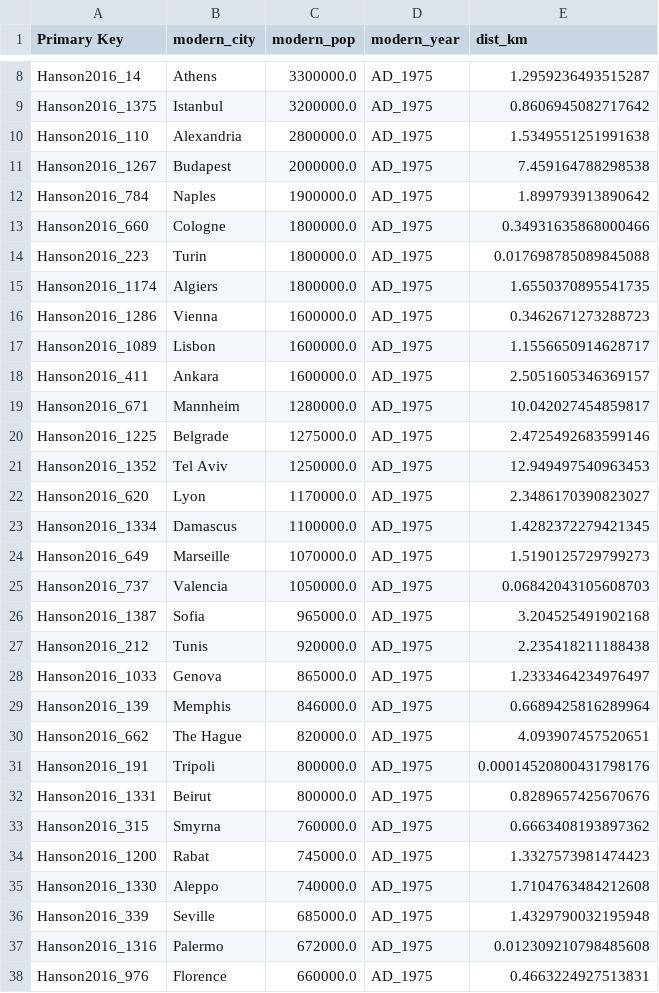
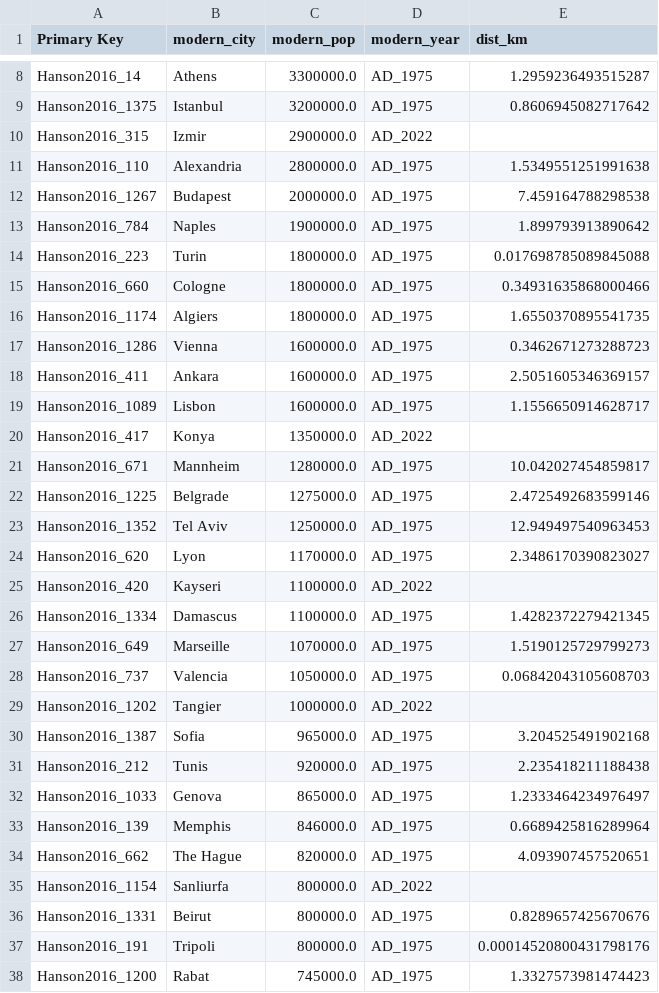
Before and after one commit to RomanDataLab/romanroads, a CSV file: output/modern_continuations.csv, drawn as a sheet; only a part is shown, gaps mark what is left out; the shorter side is filled out with more unchanged rows; the diff covers the shown part only.

Commit message:
Modern-cities layer: curated supplement (data/modern_cities_extra.csv) fills Reba gaps - Tarragona, Cordoba, Izmir, Konya, Skopje, Rabat, Tangier etc; 108 living successors (was 64); per-modern-city dedupe fixes double ring at Valencia

```diff
--- a/output/modern_continuations.csv
+++ b/output/modern_continuations.csv
@@ -9,2 +9,3 @@ Hanson2016_14,Athens,3300000.0,AD_1975,1.2959236493515287
 Hanson2016_1375,Istanbul,3200000.0,AD_1975,0.8606945082717642
+Hanson2016_315,Izmir,2900000.0,AD_2022,
 Hanson2016_110,Alexandria,2800000.0,AD_1975,1.5349551251991638
@@ -12,8 +13,9 @@ Hanson2016_1267,Budapest,2000000.0,AD_1975,7.459164788298538
 Hanson2016_784,Naples,1900000.0,AD_1975,1.899793913890642
+Hanson2016_223,Turin,1800000.0,AD_1975,0.017698785089845088
 Hanson2016_660,Cologne,1800000.0,AD_1975,0.34931635868000466
-Hanson2016_223,Turin,1800000.0,AD_1975,0.017698785089845088
 Hanson2016_1174,Algiers,1800000.0,AD_1975,1.6550370895541735
 Hanson2016_1286,Vienna,1600000.0,AD_1975,0.3462671273288723
+Hanson2016_411,Ankara,1600000.0,AD_1975,2.5051605346369157
 Hanson2016_1089,Lisbon,1600000.0,AD_1975,1.1556650914628717
-Hanson2016_411,Ankara,1600000.0,AD_1975,2.5051605346369157
+Hanson2016_417,Konya,1350000.0,AD_2022,
 Hanson2016_671,Mannheim,1280000.0,AD_1975,10.042027454859817
@@ -22,2 +24,3 @@ Hanson2016_1352,Tel Aviv,1250000.0,AD_1975,12.949497540963453
 Hanson2016_620,Lyon,1170000.0,AD_1975,2.3486170390823027
+Hanson2016_420,Kayseri,1100000.0,AD_2022,
 Hanson2016_1334,Damascus,1100000.0,AD_1975,1.4282372279421345
@@ -25,2 +28,3 @@ Hanson2016_649,Marseille,1070000.0,AD_1975,1.5190125729799273
 Hanson2016_737,Valencia,1050000.0,AD_1975,0.06842043105608703
+Hanson2016_1202,Tangier,1000000.0,AD_2022,
 Hanson2016_1387,Sofia,965000.0,AD_1975,3.204525491902168
@@ -30,5 +34,5 @@ Hanson2016_139,Memphis,846000.0,AD_1975,0.6689425816289964
 Hanson2016_662,The Hague,820000.0,AD_1975,4.093907457520651
+Hanson2016_1154,Sanliurfa,800000.0,AD_2022,
+Hanson2016_1331,Beirut,800000.0,AD_1975,0.8289657425670676
 Hanson2016_191,Tripoli,800000.0,AD_1975,0.00014520800431798176
-Hanson2016_1331,Beirut,800000.0,AD_1975,0.8289657425670676
-Hanson2016_315,Smyrna,760000.0,AD_1975,0.6663408193897362
 Hanson2016_1200,Rabat,745000.0,AD_1975,1.3327573981474423
```
Also changed, not shown: 40 added rows and 1 moved row elsewhere in this file, 8 other files.
